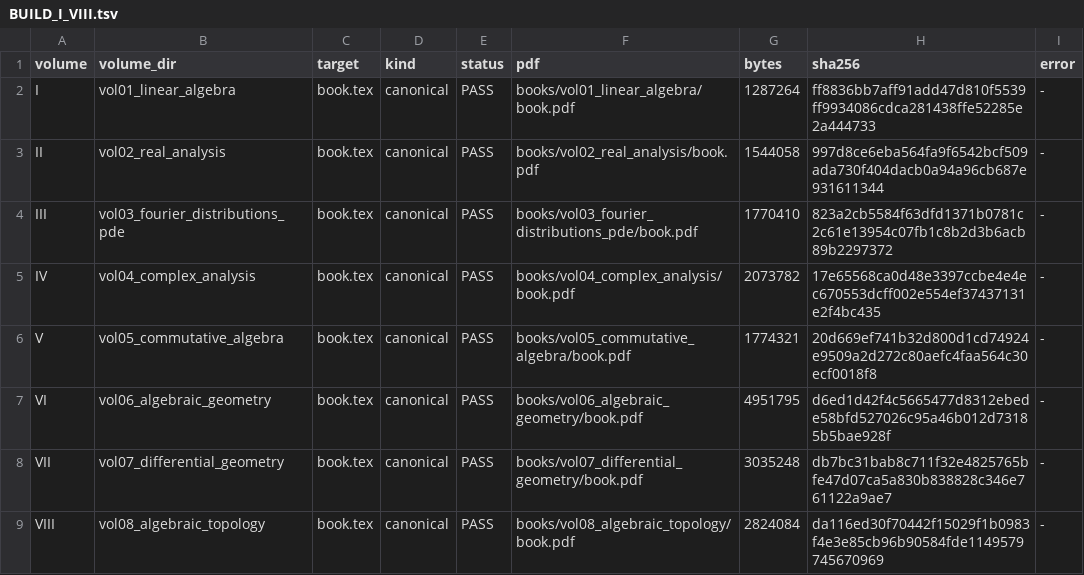
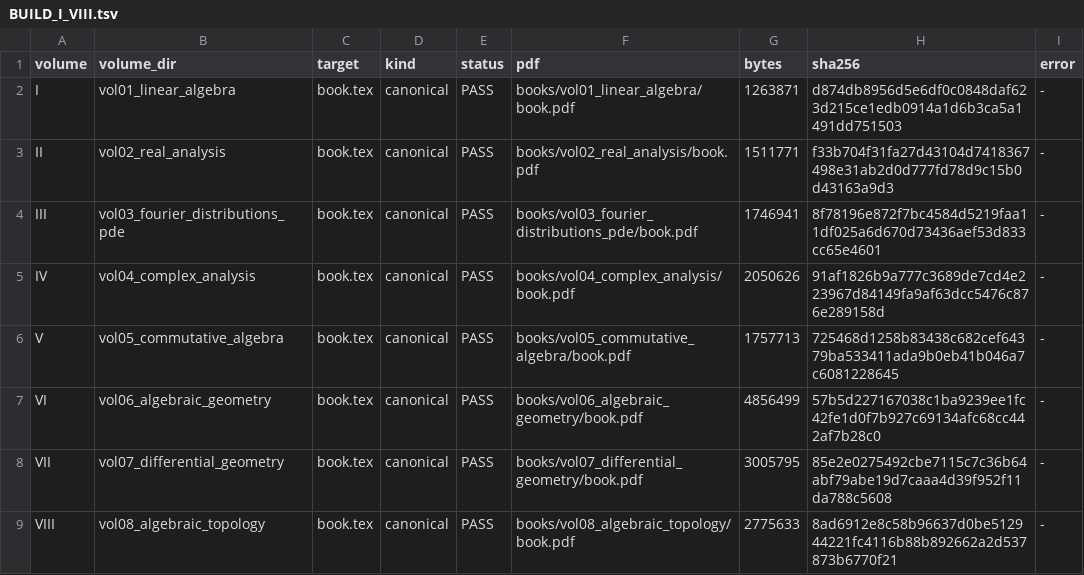
Before and after one commit to expert10000/math, a TSV file: reports/series/BUILD_I_VIII.tsv, drawn as a sheet.

Commit message:
Freeze Companion Part VIII algebraic topology

```diff
--- a/reports/series/BUILD_I_VIII.tsv
+++ b/reports/series/BUILD_I_VIII.tsv
@@ -1,9 +1,9 @@
 volume	volume_dir	target	kind	status	pdf	bytes	sha256	error
-I	vol01_linear_algebra	book.tex	canonical	PASS	books/vol01_linear_algebra/book.pdf	1287264	ff8836bb7aff91add47d810f5539ff9934086cdca281438ffe52285e2a444733	-
-II	vol02_real_analysis	book.tex	canonical	PASS	books/vol02_real_analysis/book.pdf	1544058	997d8ce6eba564fa9f6542bcf509ada730f404dacb0a94a96cb687e931611344	-
-III	vol03_fourier_distributions_pde	book.tex	canonical	PASS	books/vol03_fourier_distributions_pde/book.pdf	1770410	823a2cb5584f63dfd1371b0781c2c61e13954c07fb1c8b2d3b6acb89b2297372	-
-IV	vol04_complex_analysis	book.tex	canonical	PASS	books/vol04_complex_analysis/book.pdf	2073782	17e65568ca0d48e3397ccbe4e4ec670553dcff002e554ef37437131e2f4bc435	-
-V	vol05_commutative_algebra	book.tex	canonical	PASS	books/vol05_commutative_algebra/book.pdf	1774321	20d669ef741b32d800d1cd74924e9509a2d272c80aefc4faa564c30ecf0018f8	-
-VI	vol06_algebraic_geometry	book.tex	canonical	PASS	books/vol06_algebraic_geometry/book.pdf	4951795	d6ed1d42f4c5665477d8312ebede58bfd527026c95a46b012d73185b5bae928f	-
-VII	vol07_differential_geometry	book.tex	canonical	PASS	books/vol07_differential_geometry/book.pdf	3035248	db7bc31bab8c711f32e4825765bfe47d07ca5a830b838828c346e761122a9ae7	-
-VIII	vol08_algebraic_topology	book.tex	canonical	PASS	books/vol08_algebraic_topology/book.pdf	2824084	da116ed30f70442f15029f1b0983f4e3e85cb96b90584fde1149579745670969	-
+I	vol01_linear_algebra	book.tex	canonical	PASS	books/vol01_linear_algebra/book.pdf	1263871	d874db8956d5e6df0c0848daf623d215ce1edb0914a1d6b3ca5a1491dd751503	-
+II	vol02_real_analysis	book.tex	canonical	PASS	books/vol02_real_analysis/book.pdf	1511771	f33b704f31fa27d43104d7418367498e31ab2d0d777fd78d9c15b0d43163a9d3	-
+III	vol03_fourier_distributions_pde	book.tex	canonical	PASS	books/vol03_fourier_distributions_pde/book.pdf	1746941	8f78196e872f7bc4584d5219faa11df025a6d670d73436aef53d833cc65e4601	-
+IV	vol04_complex_analysis	book.tex	canonical	PASS	books/vol04_complex_analysis/book.pdf	2050626	91af1826b9a777c3689de7cd4e223967d84149fa9af63dcc5476c876e289158d	-
+V	vol05_commutative_algebra	book.tex	canonical	PASS	books/vol05_commutative_algebra/book.pdf	1757713	725468d1258b83438c682cef64379ba533411ada9b0eb41b046a7c6081228645	-
+VI	vol06_algebraic_geometry	book.tex	canonical	PASS	books/vol06_algebraic_geometry/book.pdf	4856499	57b5d227167038c1ba9239ee1fc42fe1d0f7b927c69134afc68cc442af7b28c0	-
+VII	vol07_differential_geometry	book.tex	canonical	PASS	books/vol07_differential_geometry/book.pdf	3005795	85e2e0275492cbe7115c7c36b64abf79abe19d7caaa4d39f952f11da788c5608	-
+VIII	vol08_algebraic_topology	book.tex	canonical	PASS	books/vol08_algebraic_topology/book.pdf	2775633	8ad6912e8c58b96637d0be512944221fc4116b88b892662a2d537873b6770f21	-
```
Also changed, not shown: 9 other files.
